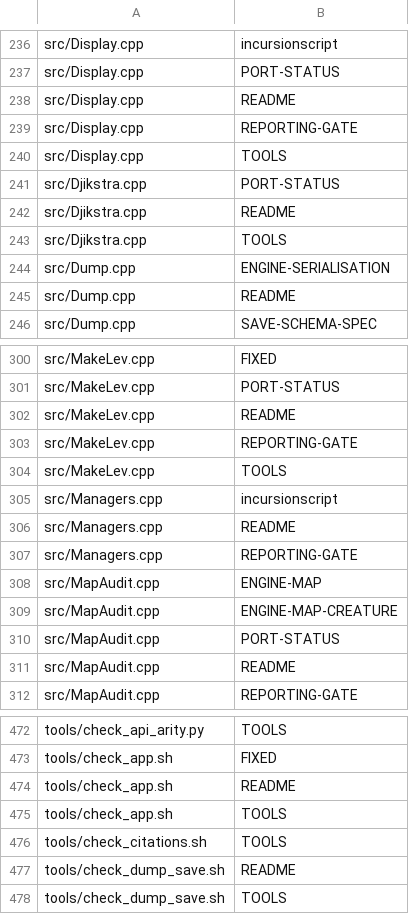
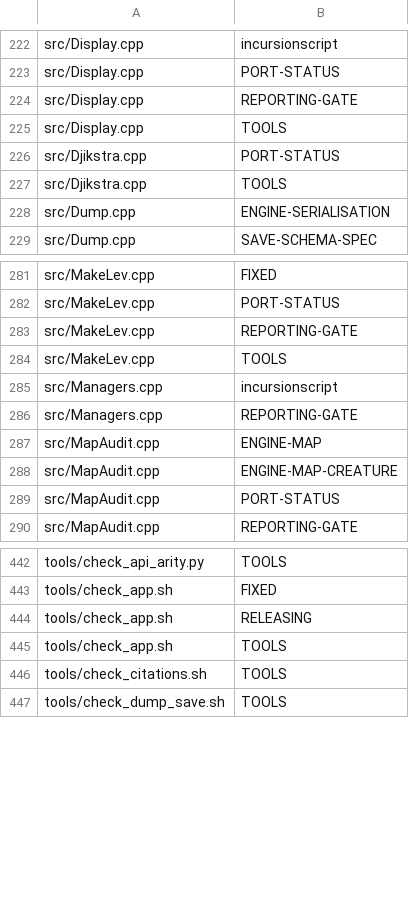
Before and after one commit to networkingguru/incursion-roguelike, a TSV file: docs/doc-deps.tsv, drawn as a sheet; only a part is shown, gaps mark what is left out; the diff covers the shown part only.

```diff
--- a/docs/doc-deps.tsv
+++ b/docs/doc-deps.tsv
@@ -237,3 +223,2 @@ src/Display.cpp	incursionscript
 src/Display.cpp	PORT-STATUS
-src/Display.cpp	README
 src/Display.cpp	REPORTING-GATE
@@ -241,6 +226,4 @@ src/Display.cpp	TOOLS
 src/Djikstra.cpp	PORT-STATUS
-src/Djikstra.cpp	README
 src/Djikstra.cpp	TOOLS
 src/Dump.cpp	ENGINE-SERIALISATION
-src/Dump.cpp	README
 src/Dump.cpp	SAVE-SCHEMA-SPEC
@@ -301,3 +282,2 @@ src/MakeLev.cpp	FIXED
 src/MakeLev.cpp	PORT-STATUS
-src/MakeLev.cpp	README
 src/MakeLev.cpp	REPORTING-GATE
@@ -305,3 +285,2 @@ src/MakeLev.cpp	TOOLS
 src/Managers.cpp	incursionscript
-src/Managers.cpp	README
 src/Managers.cpp	REPORTING-GATE
@@ -310,3 +289,2 @@ src/MapAudit.cpp	ENGINE-MAP-CREATURE
 src/MapAudit.cpp	PORT-STATUS
-src/MapAudit.cpp	README
 src/MapAudit.cpp	REPORTING-GATE
@@ -473,6 +443,5 @@ tools/check_api_arity.py	TOOLS
 tools/check_app.sh	FIXED
-tools/check_app.sh	README
+tools/check_app.sh	RELEASING
 tools/check_app.sh	TOOLS
 tools/check_citations.sh	TOOLS
-tools/check_dump_save.sh	README
 tools/check_dump_save.sh	TOOLS
```
Also changed, not shown: 2 added rows, 34 removed rows and 5 edited cells elsewhere in this file, 7 other files.
